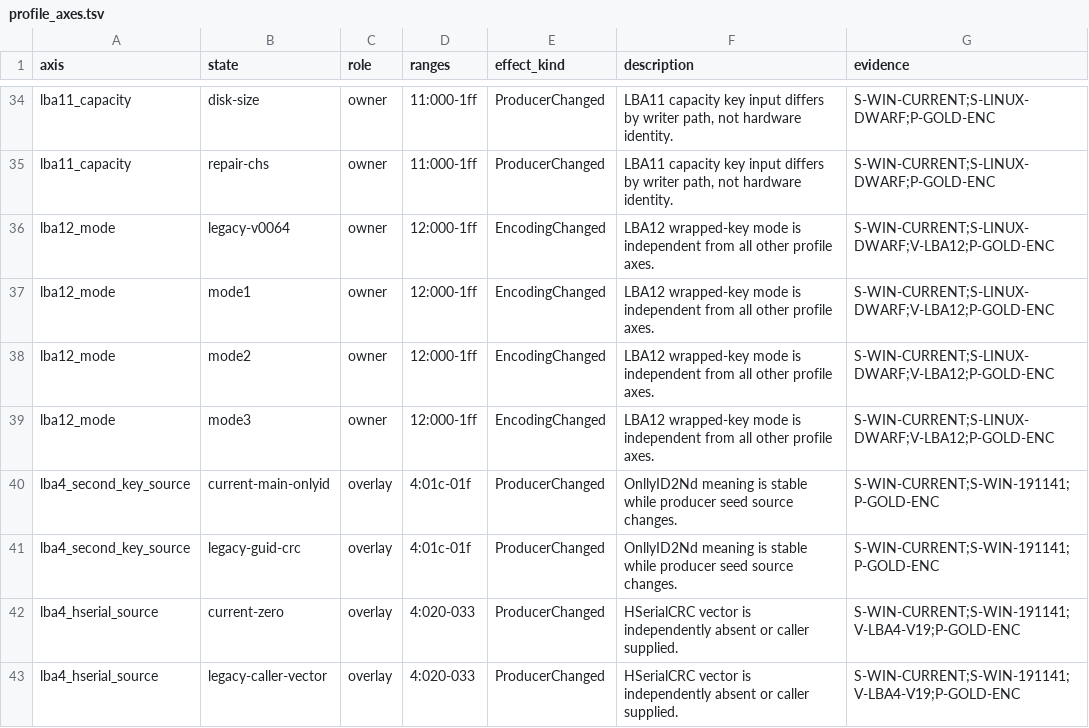
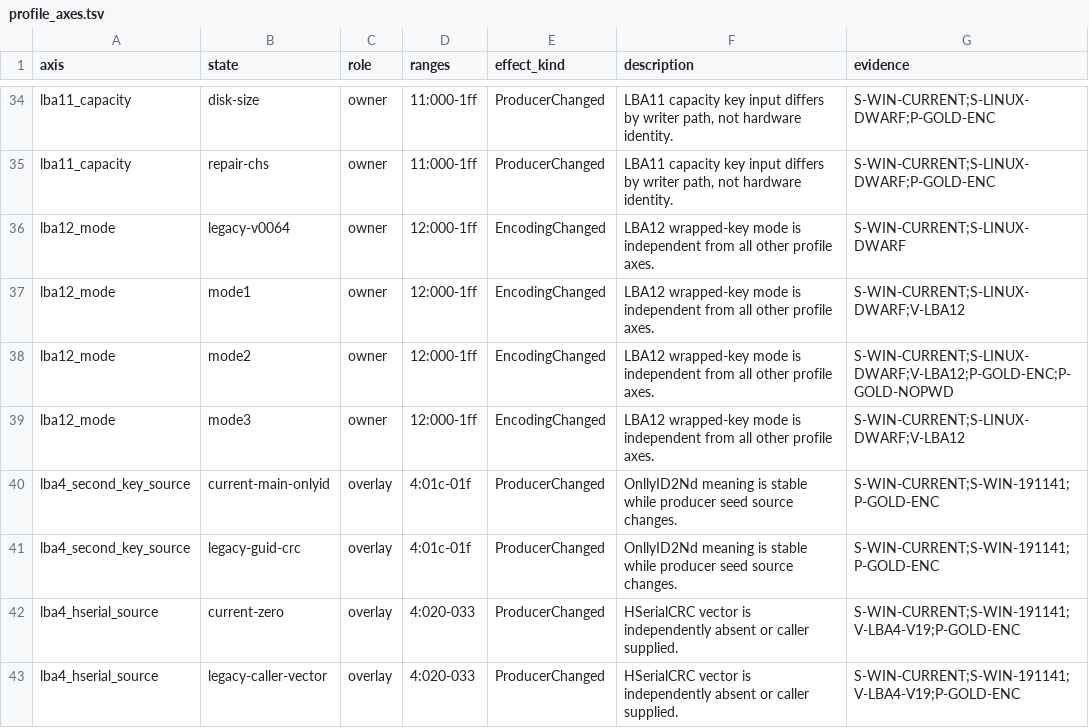
Before and after one commit to Evolution404/edpcli, a TSV file: audit/protocol/profile_axes.tsv, drawn as a sheet; only a part is shown, gaps mark what is left out.

```diff
--- a/audit/protocol/profile_axes.tsv
+++ b/audit/protocol/profile_axes.tsv
@@ -35,6 +35,6 @@ lba11_capacity	disk-size	owner	11:000-1ff	ProducerChanged	LBA11 capacity key inp
 lba11_capacity	repair-chs	owner	11:000-1ff	ProducerChanged	LBA11 capacity key input differs by writer path, not hardware identity.	S-WIN-CURRENT;S-LINUX-DWARF;P-GOLD-ENC
-lba12_mode	legacy-v0064	owner	12:000-1ff	EncodingChanged	LBA12 wrapped-key mode is independent from all other profile axes.	S-WIN-CURRENT;S-LINUX-DWARF;V-LBA12;P-GOLD-ENC
-lba12_mode	mode1	owner	12:000-1ff	EncodingChanged	LBA12 wrapped-key mode is independent from all other profile axes.	S-WIN-CURRENT;S-LINUX-DWARF;V-LBA12;P-GOLD-ENC
-lba12_mode	mode2	owner	12:000-1ff	EncodingChanged	LBA12 wrapped-key mode is independent from all other profile axes.	S-WIN-CURRENT;S-LINUX-DWARF;V-LBA12;P-GOLD-ENC
-lba12_mode	mode3	owner	12:000-1ff	EncodingChanged	LBA12 wrapped-key mode is independent from all other profile axes.	S-WIN-CURRENT;S-LINUX-DWARF;V-LBA12;P-GOLD-ENC
+lba12_mode	legacy-v0064	owner	12:000-1ff	EncodingChanged	LBA12 wrapped-key mode is independent from all other profile axes.	S-WIN-CURRENT;S-LINUX-DWARF
+lba12_mode	mode1	owner	12:000-1ff	EncodingChanged	LBA12 wrapped-key mode is independent from all other profile axes.	S-WIN-CURRENT;S-LINUX-DWARF;V-LBA12
+lba12_mode	mode2	owner	12:000-1ff	EncodingChanged	LBA12 wrapped-key mode is independent from all other profile axes.	S-WIN-CURRENT;S-LINUX-DWARF;V-LBA12;P-GOLD-ENC;P-GOLD-NOPWD
+lba12_mode	mode3	owner	12:000-1ff	EncodingChanged	LBA12 wrapped-key mode is independent from all other profile axes.	S-WIN-CURRENT;S-LINUX-DWARF;V-LBA12
 lba4_second_key_source	current-main-onlyid	overlay	4:01c-01f	ProducerChanged	OnllyID2Nd meaning is stable while producer seed source changes.	S-WIN-CURRENT;S-WIN-191141;P-GOLD-ENC
```
Also changed, not shown: audit/protocol/field_catalog.tsv, audit/protocol/profile_coverage.tsv, 4 other files.
